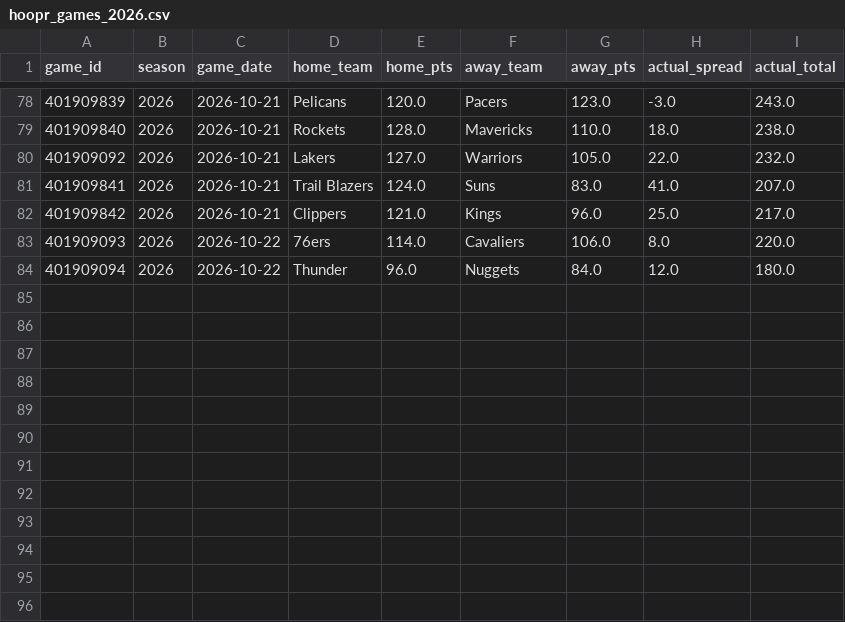
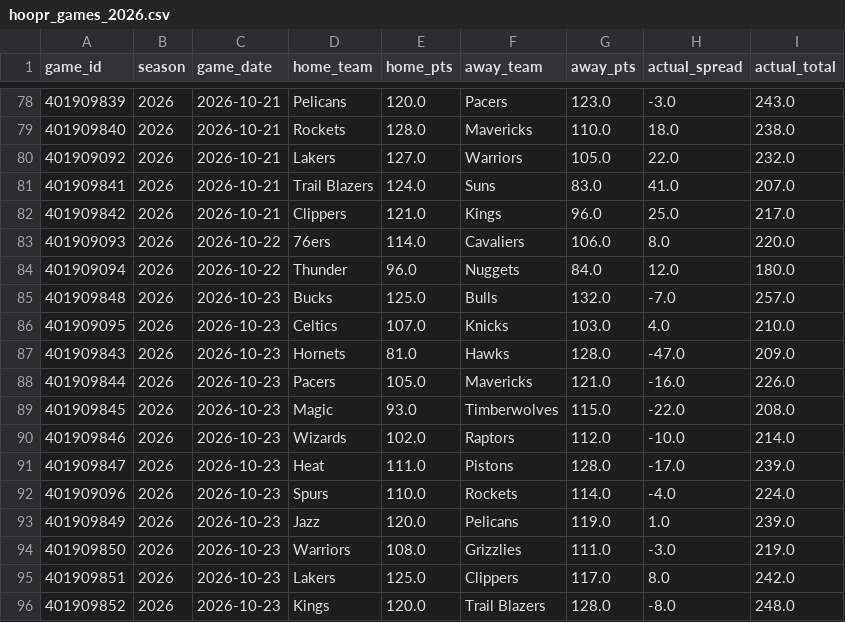
Before and after one commit to bigtyme2k3/Nba-model, a CSV file: data/raw/hoopr_games_2026.csv, drawn as a sheet; only a part is shown, gaps mark what is left out; the diff names each change by its address in the sheet, - before the commit and + after, or states it on an @@ line.

```diff
--- a/data/raw/hoopr_games_2026.csv
+++ b/data/raw/hoopr_games_2026.csv
+row 85: 401909848 | 2026 | 2026-10-23 | Bucks | 125.0 | Bulls | 132.0 | -7.0 | 257.0
+row 86: 401909095 | 2026 | 2026-10-23 | Celtics | 107.0 | Knicks | 103.0 | 4.0 | 210.0
+row 87: 401909843 | 2026 | 2026-10-23 | Hornets | 81.0 | Hawks | 128.0 | -47.0 | 209.0
+row 88: 401909844 | 2026 | 2026-10-23 | Pacers | 105.0 | Mavericks | 121.0 | -16.0 | 226.0
+row 89: 401909845 | 2026 | 2026-10-23 | Magic | 93.0 | Timberwolves | 115.0 | -22.0 | 208.0
+row 90: 401909846 | 2026 | 2026-10-23 | Wizards | 102.0 | Raptors | 112.0 | -10.0 | 214.0
+row 91: 401909847 | 2026 | 2026-10-23 | Heat | 111.0 | Pistons | 128.0 | -17.0 | 239.0
+row 92: 401909096 | 2026 | 2026-10-23 | Spurs | 110.0 | Rockets | 114.0 | -4.0 | 224.0
+row 93: 401909849 | 2026 | 2026-10-23 | Jazz | 120.0 | Pelicans | 119.0 | 1.0 | 239.0
+row 94: 401909850 | 2026 | 2026-10-23 | Warriors | 108.0 | Grizzlies | 111.0 | -3.0 | 219.0
+row 95: 401909851 | 2026 | 2026-10-23 | Lakers | 125.0 | Clippers | 117.0 | 8.0 | 242.0
+row 96: 401909852 | 2026 | 2026-10-23 | Kings | 120.0 | Trail Blazers | 128.0 | -8.0 | 248.0
```
Also changed, not shown: data/processed/master_2026.csv, data/raw/hoopr_games_master.csv, 24 other files.
